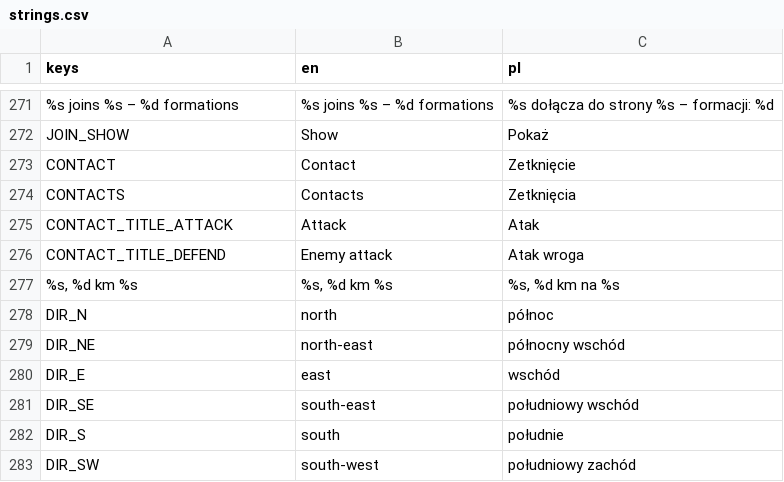
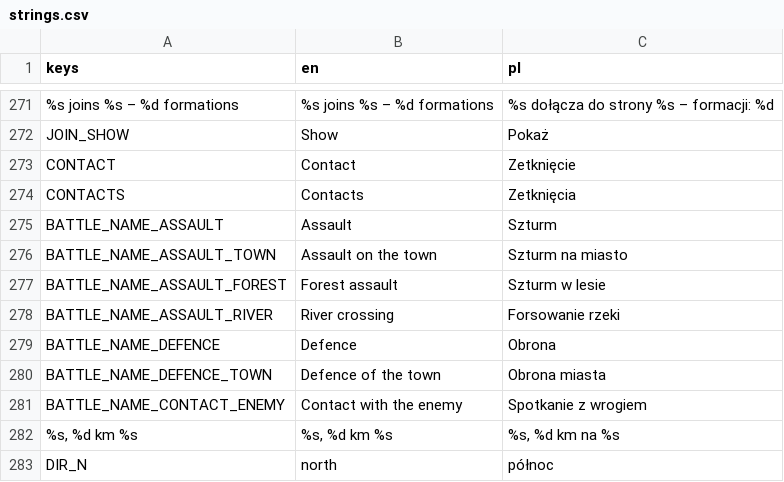
Before and after one commit to dawidczarczynski/eastern-flank, a CSV file: assets/i18n/strings.csv, drawn as a sheet; only a part is shown, gaps mark what is left out; the shorter side is filled out with more unchanged rows; removed rows and columns are numbered as before the commit, all else as after; the diff names each change by its address in the sheet, - before the commit and + after, or states it on an @@ line.

```diff
--- a/assets/i18n/strings.csv
+++ b/assets/i18n/strings.csv
-row 275: CONTACT_TITLE_ATTACK | Attack | Atak
-row 276: CONTACT_TITLE_DEFEND | Enemy attack | Atak wroga
+row 275: BATTLE_NAME_ASSAULT | Assault | Szturm
+row 276: BATTLE_NAME_ASSAULT_TOWN | Assault on the town | Szturm na miasto
+row 277: BATTLE_NAME_ASSAULT_FOREST | Forest assault | Szturm w lesie
+row 278: BATTLE_NAME_ASSAULT_RIVER | River crossing | Forsowanie rzeki
+row 279: BATTLE_NAME_DEFENCE | Defence | Obrona
+row 280: BATTLE_NAME_DEFENCE_TOWN | Defence of the town | Obrona miasta
+row 281: BATTLE_NAME_CONTACT_ENEMY | Contact with the enemy | Spotkanie z wrogiem
```
Also changed, not shown: 25 other files.
